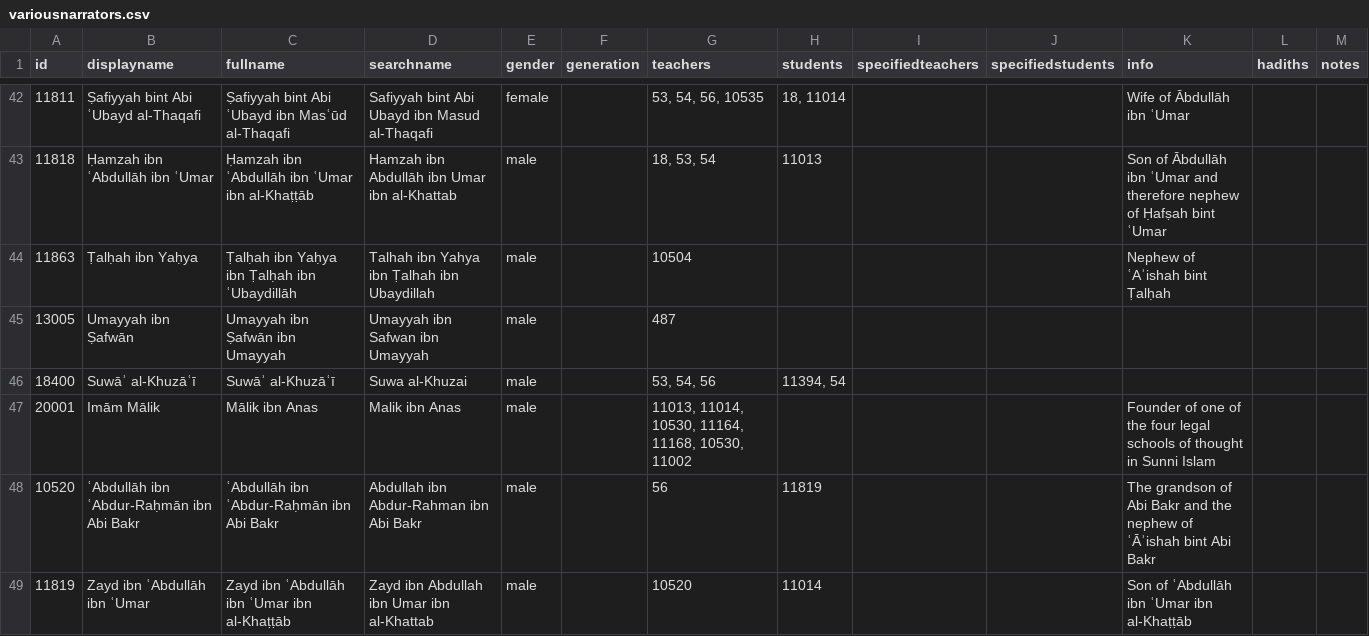
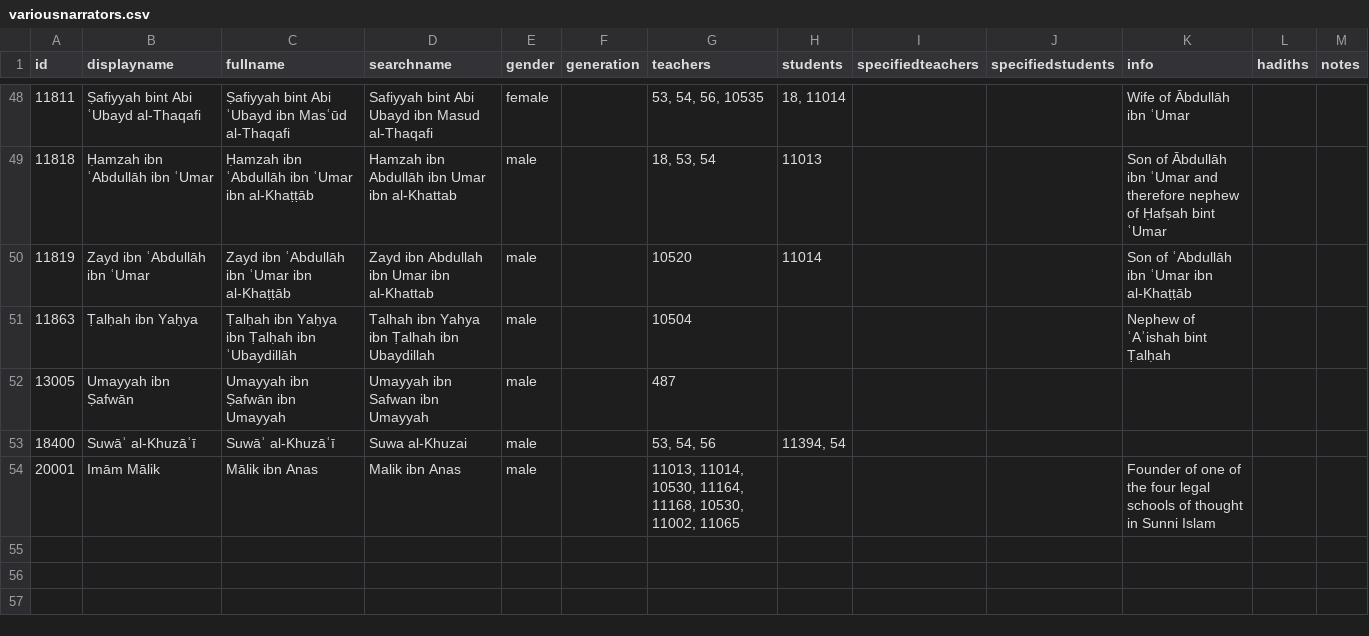
Before and after one commit to muhaddithat/isnad-datasets, a CSV file: variousnarrators.csv, drawn as a sheet; only a part is shown, gaps mark what is left out; the diff covers the shown part only.

Commit message:
new narrator data

```diff
--- a/variousnarrators.csv
+++ b/variousnarrators.csv
@@ -43,2 +49,3 @@
 11818,Ḥamzah ibn ʿAbdullāh ibn ʿUmar,Ḥamzah ibn ʿAbdullāh ibn ʿUmar ibn al-Khaṭṭāb,Hamzah ibn Abdullāh ibn Umar ibn al-Khattab,male,,"18, 53, 54",11013,,,Son of Ābdullāh ibn ʿUmar and therefore nephew of Ḥafṣah bint ʿUmar,,
+11819,Zayd ibn ʿAbdullāh ibn ʿUmar,Zayd ibn ʿAbdullāh ibn ʿUmar ibn al-Khaṭṭāb,Zayd ibn Abdullah ibn Umar ibn al-Khattab,male,,10520,11014,,,Son of ʿAbdullāh ibn ʿUmar ibn al-Khaṭṭāb,,
 11863,Ṭalḥah ibn Yaḥya,Ṭalḥah ibn Yaḥya ibn Ṭalḥah ibn ʿUbaydillāh,Talhah ibn Yahya ibn Ṭalhah ibn Ubaydillah,male,,10504,,,,Nephew of ʿAʾishah bint Ṭalḥah,,
@@ -46,4 +53,2 @@
 18400,Suwāʾ al-Khuzāʿī,Suwāʾ al-Khuzāʿī,Suwa al-Khuzai,male,,"53, 54, 56","11394, 54",,,,,
-20001,Imām Mālik,Mālik ibn Anas,Malik ibn Anas,male,,"11013, 11014, 10530, 11164, 11168, 10530, 11002",,,,Founder of one of the four legal schools of thought in Sunni Islam,,
-10520,ʿAbdullāh ibn ʿAbdur-Raḥmān ibn Abi Bakr,ʿAbdullāh ibn ʿAbdur-Raḥmān ibn Abi Bakr,Abdullah ibn Abdur-Rahman ibn Abi Bakr,male,,56,11819,,,The grandson of Abi Bakr and the nephew of ʿĀʾishah bint Abi Bakr,,
-11819,Zayd ibn ʿAbdullāh ibn ʿUmar,Zayd ibn ʿAbdullāh ibn ʿUmar ibn al-Khaṭṭāb,Zayd ibn Abdullah ibn Umar ibn al-Khattab,male,,10520,11014,,,Son of ʿAbdullāh ibn ʿUmar ibn al-Khaṭṭāb,,
+20001,Imām Mālik,Mālik ibn Anas,Malik ibn Anas,male,,"11013, 11014, 10530, 11164, 11168, 10530, 11002, 11065",,,,Founder of one of the four legal schools of thought in Sunni Islam,,
```
Also changed, not shown: 6 added rows and 7 edited cells elsewhere in this file, aishah_53.csv, umsalamah_56.csv, 2 other files.
